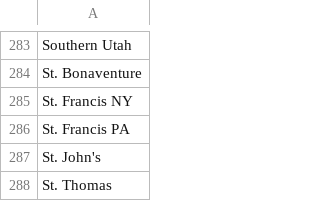
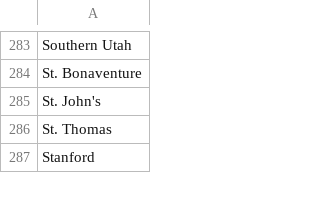
Before and after one commit to harmkenn/Python_Madness_2024, a CSV file: notebooks/aaa.csv, drawn as a sheet; only a part is shown, gaps mark what is left out; the shorter side is filled out with more unchanged rows.

```diff
--- a/notebooks/aaa.csv
+++ b/notebooks/aaa.csv
@@ -284,4 +284,2 @@ Southern Utah
 St. Bonaventure
-St. Francis NY
-St. Francis PA
 St. John's
```
Also changed, not shown: notebooks/step01_kenpom0824.csv, 2 other files.
